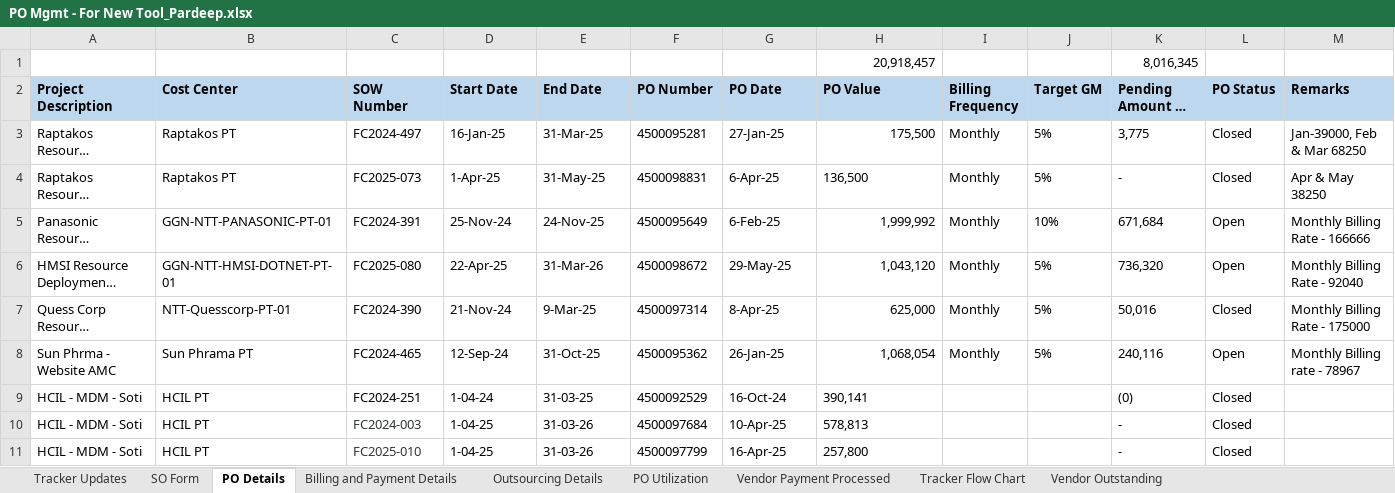
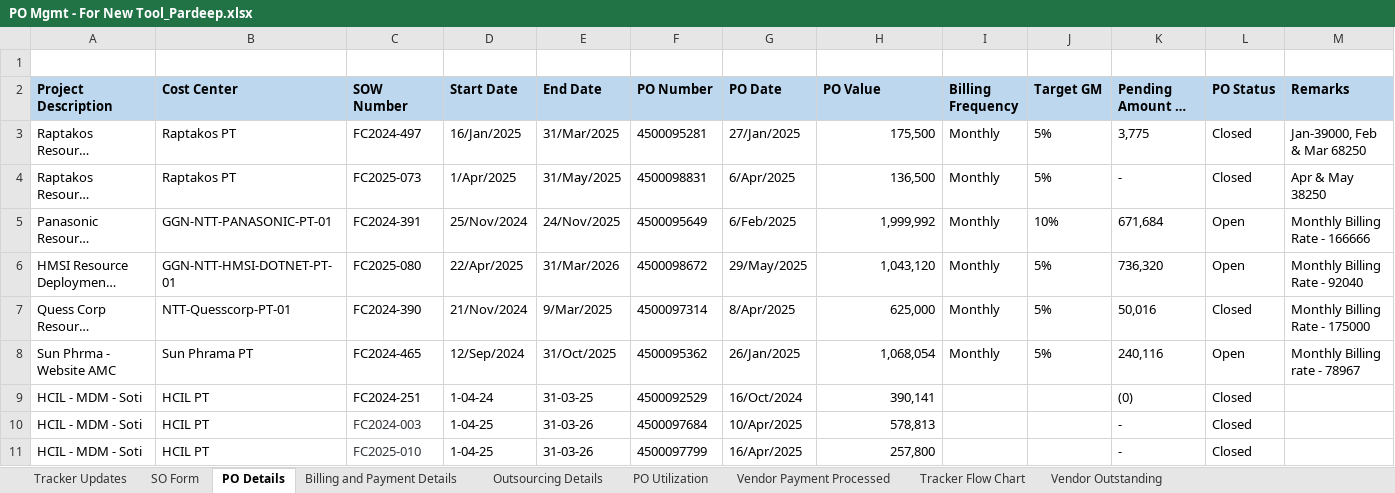
Before and after one commit to CantikTechnologies/PO_Mangment, an Excel workbook: docs/PO Mgmt - For New Tool_Pardeep.xlsx, sheet PO Details, drawn as a sheet; only a part is shown; long unchanged cells end in …; values as stored, in another font and other column widths than the file's, no borders; rows hold the shown columns only; the diff covers the shown part only; the diff names each change by its address in the sheet, - before the commit and + after, or states it on an @@ line.

```diff
--- a/docs/PO Mgmt - For New Tool_Pardeep.xlsx (sheet PO Details)
+++ b/docs/PO Mgmt - For New Tool_Pardeep.xlsx (sheet PO Details)
-row 1:  |  |  |  |  |  |  | 20,918,457 |  |  | 8,016,345
+row 1: (empty)
-D3 (Start Date): 16-Jan-25
+D3 (Start Date): 16/Jan/2025
-E3 (End Date): 31-Mar-25
+E3 (End Date): 31/Mar/2025
-G3 (PO Date): 27-Jan-25
+G3 (PO Date): 27/Jan/2025
-D4 (Start Date): 1-Apr-25
+D4 (Start Date): 1/Apr/2025
-E4 (End Date): 31-May-25
+E4 (End Date): 31/May/2025
-G4 (PO Date): 6-Apr-25
+G4 (PO Date): 6/Apr/2025
-H4 alignment: left
+H4 alignment: right
-D5 (Start Date): 25-Nov-24
+D5 (Start Date): 25/Nov/2024
-E5 (End Date): 24-Nov-25
+E5 (End Date): 24/Nov/2025
-G5 (PO Date): 6-Feb-25
+G5 (PO Date): 6/Feb/2025
-D6 (Start Date): 22-Apr-25
+D6 (Start Date): 22/Apr/2025
-E6 (End Date): 31-Mar-26
+E6 (End Date): 31/Mar/2026
-G6 (PO Date): 29-May-25
+G6 (PO Date): 29/May/2025
-D7 (Start Date): 21-Nov-24
+D7 (Start Date): 21/Nov/2024
-E7 (End Date): 9-Mar-25
+E7 (End Date): 9/Mar/2025
-G7 (PO Date): 8-Apr-25
+G7 (PO Date): 8/Apr/2025
-D8 (Start Date): 12-Sep-24
+D8 (Start Date): 12/Sep/2024
-E8 (End Date): 31-Oct-25
+E8 (End Date): 31/Oct/2025
-G8 (PO Date): 26-Jan-25
+G8 (PO Date): 26/Jan/2025
-G9 (PO Date): 16-Oct-24
+G9 (PO Date): 16/Oct/2024
-H9:H11 alignment: left
+H9:H11 alignment: right
-G10 (PO Date): 10-Apr-25
+G10 (PO Date): 10/Apr/2025
-G11 (PO Date): 16-Apr-25
+G11 (PO Date): 16/Apr/2025
```
Also changed, not shown: 35 edited cells and cell formats elsewhere in this sheet, sheet Outsourcing Details, sheet PO Utilization, sheet Billing and Payment Details, sheet SO Form, hidden cells, 28 other files.
